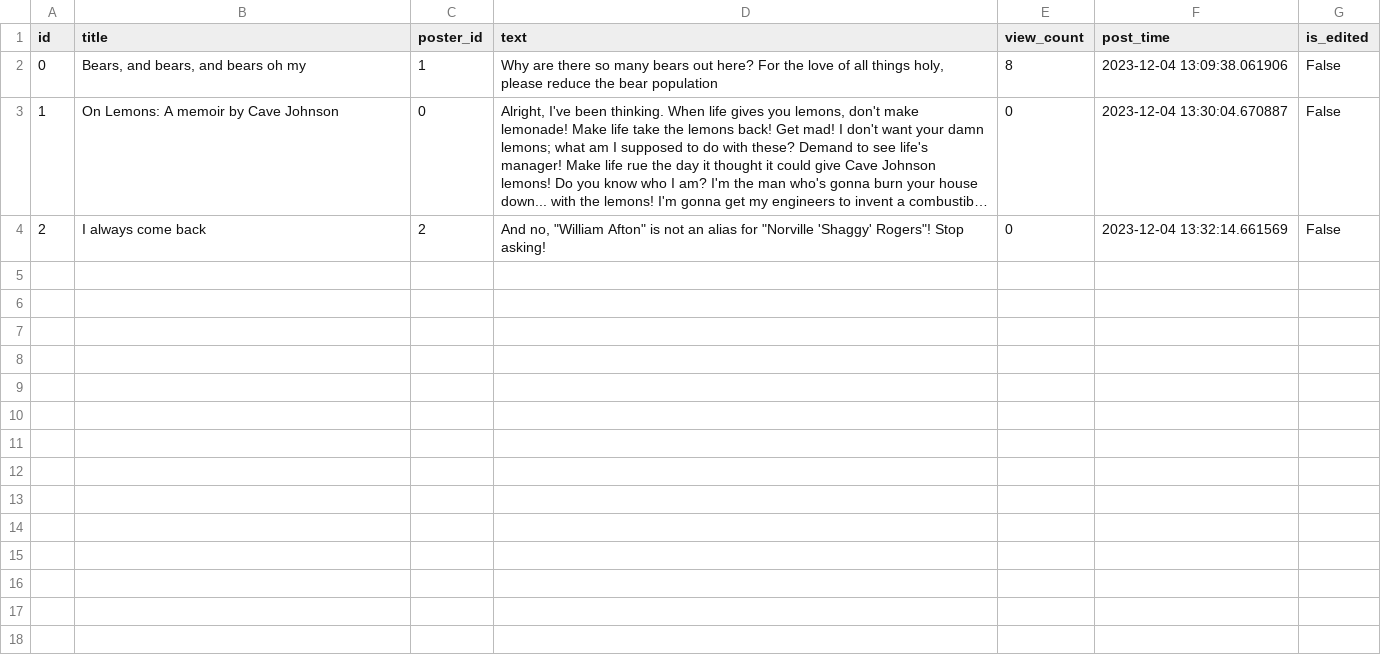
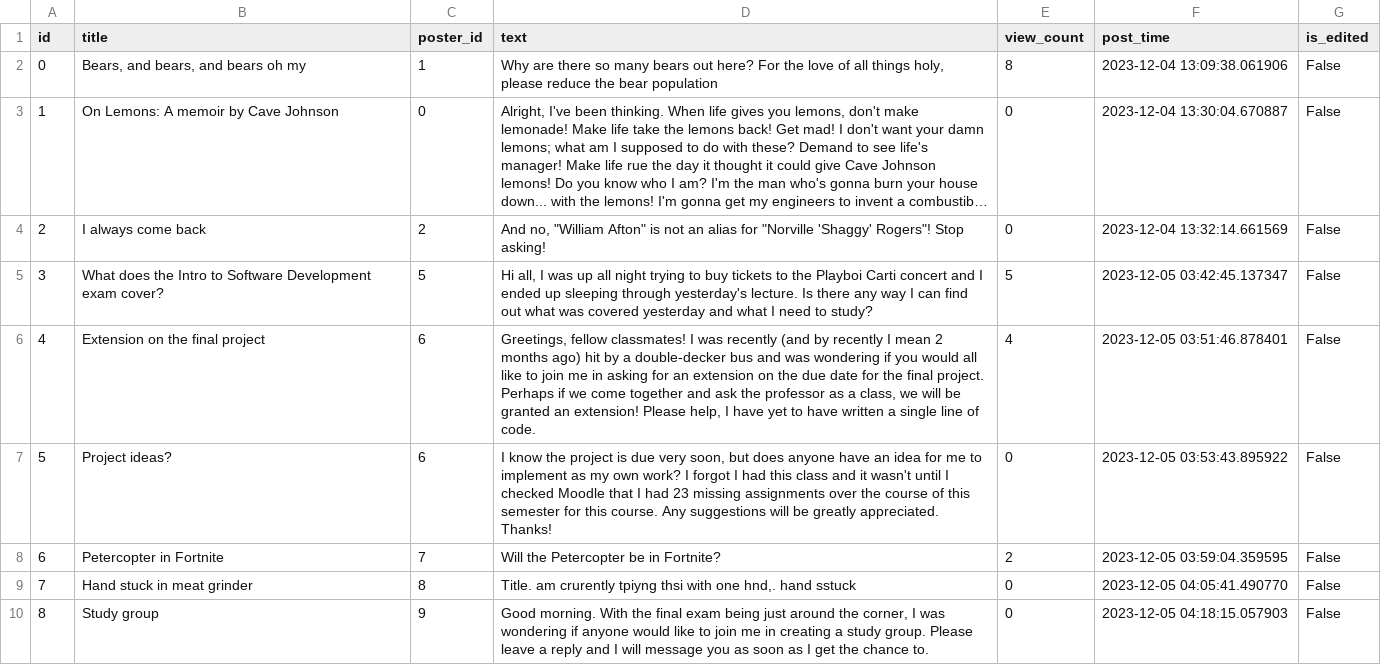
Before and after one commit to crhuyghe/boardroom, a CSV file: Backend/Database/Boardrooms.csv, drawn as a sheet; long unchanged cells end in …; the diff names each change by its address in the sheet, - before the commit and + after, or states it on an @@ line.

Commit message:
Created five new accounts, and a few posts. Posts show likes and replies in action. The last two accounts are the more "serious" ones which I intend on using in the demo.

```diff
--- a/Backend/Database/Boardrooms.csv
+++ b/Backend/Database/Boardrooms.csv
+row 5: 3 | What does the Intro to Software Development exam cover? | 5 | Hi all, I was up all night trying to buy tickets to the Playboi Carti concert and I ended up sleeping through yesterday's lecture. Is there any way I can find out what was covered yesterday and what I need to study? | 5 | 2023-12-05 03:42:45.137347 | False
+row 6: 4 | Extension on the final project | 6 | Greetings, fellow classmates! I was recently (and by recently I mean 2 months ago) hit by a double-decker bus and was wondering if you would all like to join me in asking for an extension on the due date for the final project. Perhaps if we come together and ask the professor as a class, we will be granted an extension! Please help, I have yet to have written a single line of code. | 4 | 2023-12-05 03:51:46.878401 | False
+row 7: 5 | Project ideas? | 6 | I know the project is due very soon, but does anyone have an idea for me to implement as my own work? I forgot I had this class and it wasn't until I checked Moodle that I had 23 missing assignments over the course of this semester for this course. Any suggestions will be greatly appreciated. Thanks! | 0 | 2023-12-05 03:53:43.895922 | False
+row 8: 6 | Petercopter in Fortnite | 7 | Will the Petercopter be in Fortnite? | 2 | 2023-12-05 03:59:04.359595 | False
+row 9: 7 | Hand stuck in meat grinder | 8 | Title. am crurently tpiyng thsi with one hnd,. hand sstuck | 0 | 2023-12-05 04:05:41.490770 | False
+row 10: 8 | Study group | 9 | Good morning. With the final exam being just around the corner, I was wondering if anyone would like to join me in creating a study group. Please leave a reply and I will message you as soon as I get the chance to. | 0 | 2023-12-05 04:18:15.057903 | False
```
Also changed, not shown: Backend/Database/Replies.csv, Backend/Database/Users.csv, 3 other files.
